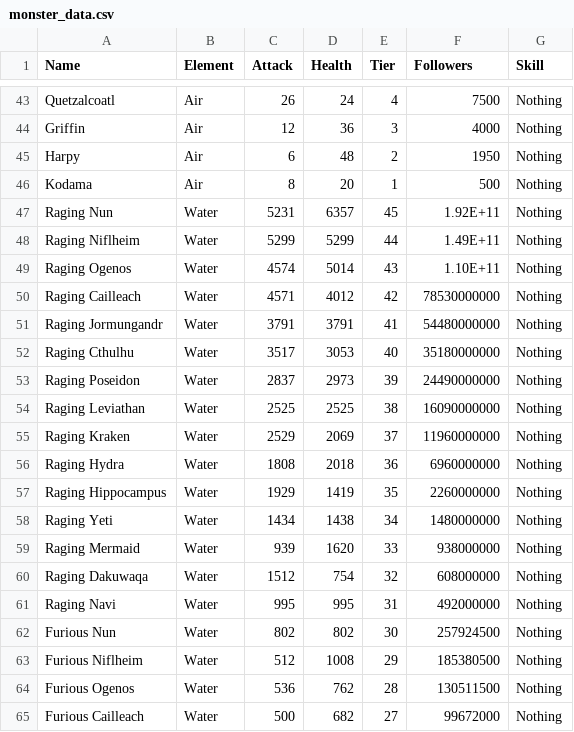
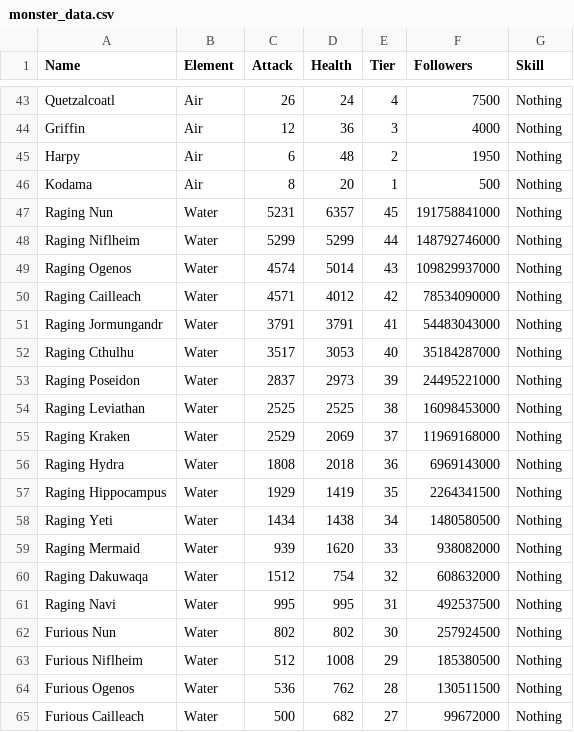
Before and after one commit to goldboulder/Cosmos_Quest_Solver, a CSV file: CosmosQuestSolver/creature_data/monster_data.csv, drawn as a sheet; only a part is shown, gaps mark what is left out; the diff covers the shown part only.

Commit message:
follower costs
made follower costs for raging monsters more accurate

```diff
--- a/CosmosQuestSolver/creature_data/monster_data.csv
+++ b/CosmosQuestSolver/creature_data/monster_data.csv
@@ -46,17 +46,17 @@ Harpy,Air,6,48,2,1950,Nothing
 Kodama,Air,8,20,1,500,Nothing
-Raging Nun,Water,5231,6357,45,1.92E+11,Nothing
-Raging Niflheim,Water,5299,5299,44,1.49E+11,Nothing
-Raging Ogenos,Water,4574,5014,43,1.10E+11,Nothing
-Raging Cailleach,Water,4571,4012,42,78530000000,Nothing
-Raging Jormungandr,Water,3791,3791,41,54480000000,Nothing
-Raging Cthulhu,Water,3517,3053,40,35180000000,Nothing
-Raging Poseidon,Water,2837,2973,39,24490000000,Nothing
-Raging Leviathan,Water,2525,2525,38,16090000000,Nothing
-Raging Kraken,Water,2529,2069,37,11960000000,Nothing
-Raging Hydra,Water,1808,2018,36,6960000000,Nothing
-Raging Hippocampus,Water,1929,1419,35,2260000000,Nothing
-Raging Yeti,Water,1434,1438,34,1480000000,Nothing
-Raging Mermaid,Water,939,1620,33,938000000,Nothing
-Raging Dakuwaqa,Water,1512,754,32,608000000,Nothing
-Raging Navi,Water,995,995,31,492000000,Nothing
+Raging Nun,Water,5231,6357,45,191758841000,Nothing
+Raging Niflheim,Water,5299,5299,44,148792746000,Nothing
+Raging Ogenos,Water,4574,5014,43,109829937000,Nothing
+Raging Cailleach,Water,4571,4012,42,78534090000,Nothing
+Raging Jormungandr,Water,3791,3791,41,54483043000,Nothing
+Raging Cthulhu,Water,3517,3053,40,35184287000,Nothing
+Raging Poseidon,Water,2837,2973,39,24495221000,Nothing
+Raging Leviathan,Water,2525,2525,38,16098453000,Nothing
+Raging Kraken,Water,2529,2069,37,11969168000,Nothing
+Raging Hydra,Water,1808,2018,36,6969143000,Nothing
+Raging Hippocampus,Water,1929,1419,35,2264341500,Nothing
+Raging Yeti,Water,1434,1438,34,1480580500,Nothing
+Raging Mermaid,Water,939,1620,33,938082000,Nothing
+Raging Dakuwaqa,Water,1512,754,32,608632000,Nothing
+Raging Navi,Water,995,995,31,492537500,Nothing
 Furious Nun,Water,802,802,30,257924500,Nothing
```
Also changed, not shown: 45 edited cells elsewhere in this file, 1 other file.
